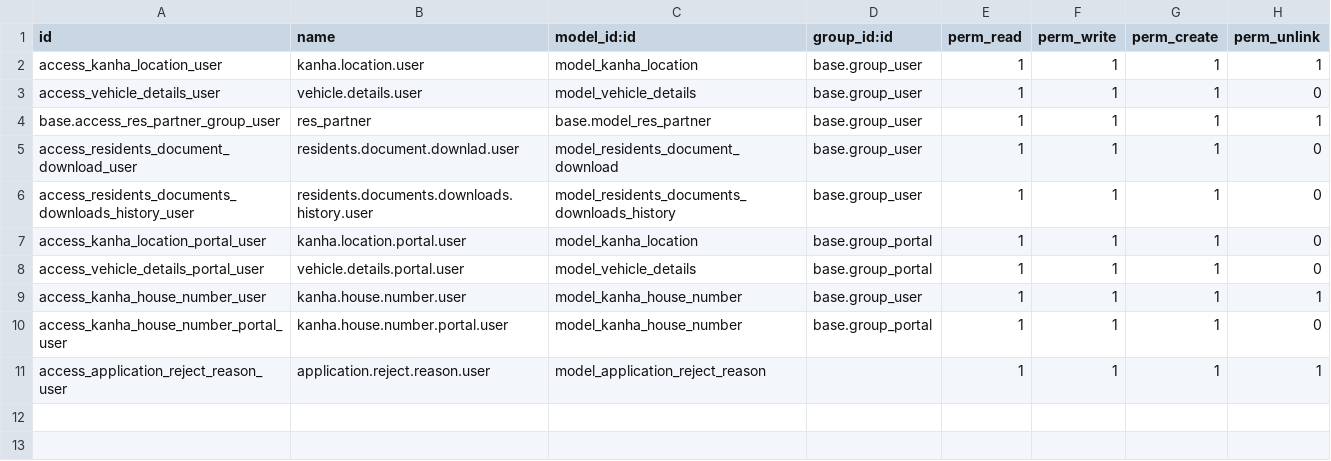
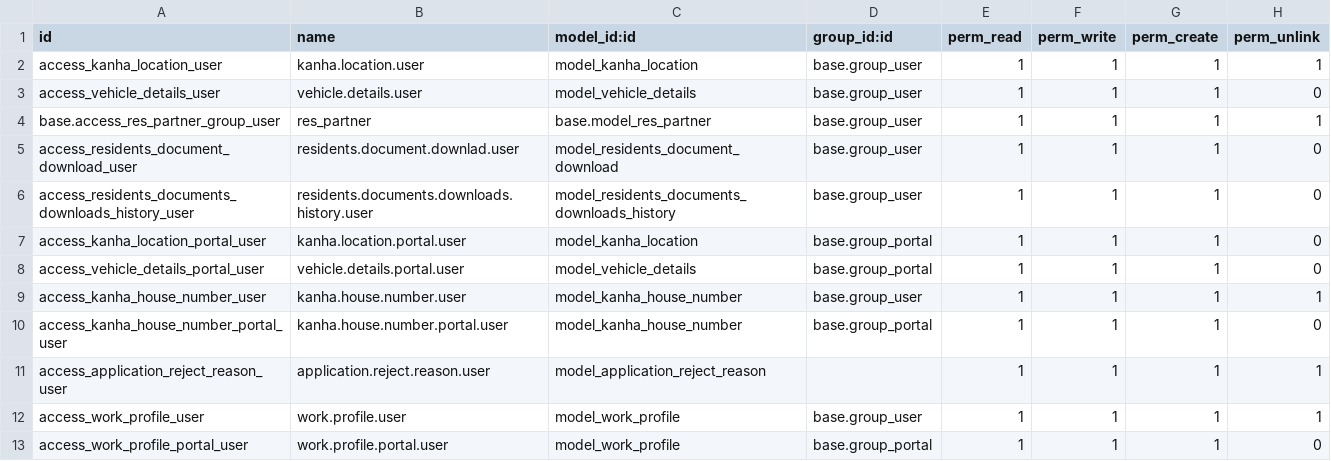
Before and after one commit to dnyanu-patil01/odoo_14, a CSV file: kanha_census/security/ir.model.access.csv, drawn as a sheet.

Commit message:
Kanha Residental Portal Upgrades

```diff
--- a/kanha_census/security/ir.model.access.csv
+++ b/kanha_census/security/ir.model.access.csv
@@ -11 +11,3 @@ access_kanha_house_number_portal_user,kanha.house.number.portal.user,model_kanha
 access_application_reject_reason_user,application.reject.reason.user,model_application_reject_reason,,1,1,1,1
+access_work_profile_user,work.profile.user,model_work_profile,base.group_user,1,1,1,1
+access_work_profile_portal_user,work.profile.portal.user,model_work_profile,base.group_portal,1,1,1,0
```
Also changed, not shown: 9 other files.
